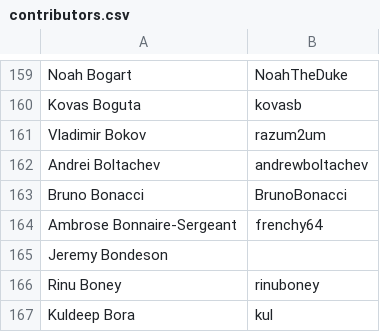
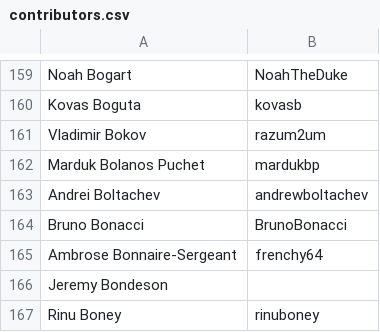
Before and after one commit to clojure/clojure-site, a CSV file: content/dev/contributors.csv, drawn as a sheet; only a part is shown, gaps mark what is left out; the shorter side is filled out with more unchanged rows; the diff names each change by its address in the sheet, - before the commit and + after, or states it on an @@ line.

Commit message:
add contributor

```diff
--- a/content/dev/contributors.csv
+++ b/content/dev/contributors.csv
+row 162: Marduk Bolanos Puchet | mardukbp
```
